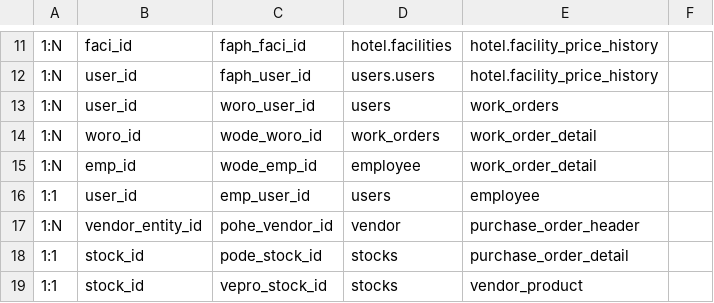
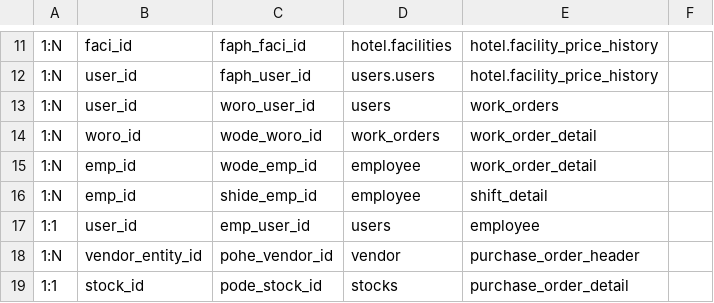
Before and after one commit to VierryFadhilah/hotel-realta-back-end, a CSV file: association.csv, drawn as a sheet; only a part is shown, gaps mark what is left out; the shorter side is filled out with more unchanged rows; the diff names each change by its address in the sheet, - before the commit and + after, or states it on an @@ line.

```diff
--- a/association.csv
+++ b/association.csv
+row 16: 1:N | emp_id | shide_emp_id | employee | shift_detail
```
Also changed, not shown: 27 other files.
